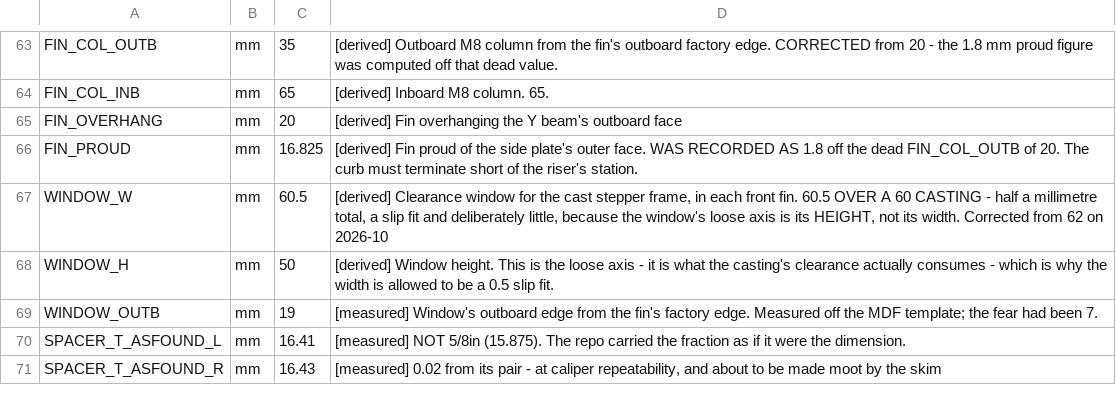
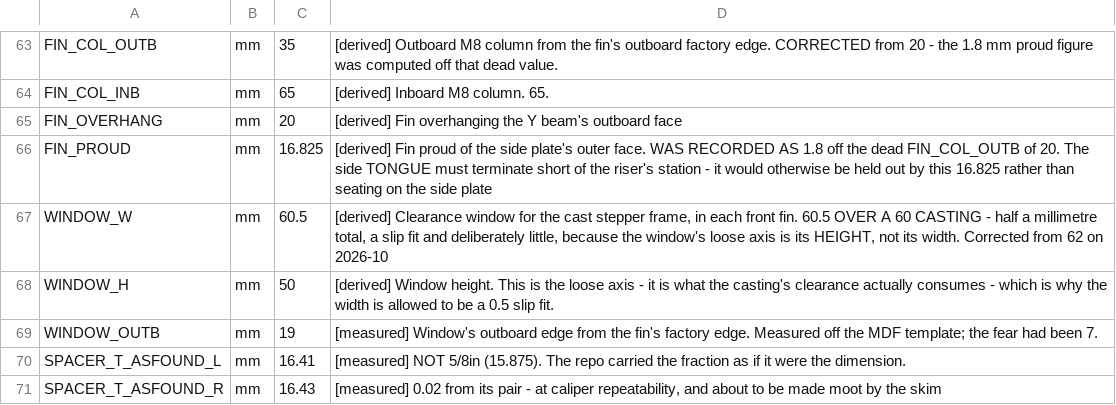
Before and after one commit to ioSenderV2/CNCBuild, a CSV file: dimensions/fusion-parameters.csv, drawn as a sheet; only a part is shown, gaps mark what is left out.

```diff
--- a/dimensions/fusion-parameters.csv
+++ b/dimensions/fusion-parameters.csv
@@ -65,3 +65,3 @@ FIN_COL_INB,mm,65,[derived] Inboard M8 column. 65.
 FIN_OVERHANG,mm,20,[derived] Fin overhanging the Y beam's outboard face
-FIN_PROUD,mm,16.825,[derived] Fin proud of the side plate's outer face. WAS RECORDED AS 1.8 off the dead FIN_COL_OUTB of 20. The curb must terminate short of the riser's station.
+FIN_PROUD,mm,16.825,[derived] Fin proud of the side plate's outer face. WAS RECORDED AS 1.8 off the dead FIN_COL_OUTB of 20. The side TONGUE must terminate short of the riser's station - it would otherwise be held out by this 16.825 rather than seating on the side plate
 WINDOW_W,mm,60.5,"[derived] Clearance window for the cast stepper frame, in each front fin. 60.5 OVER A 60 CASTING - half a millimetre total, a slip fit and deliberately little, because the window's loose axis is its HEIGHT, not its width. Corrected from 62 on 2026-10"
```
Also changed, not shown: 10 other files.
